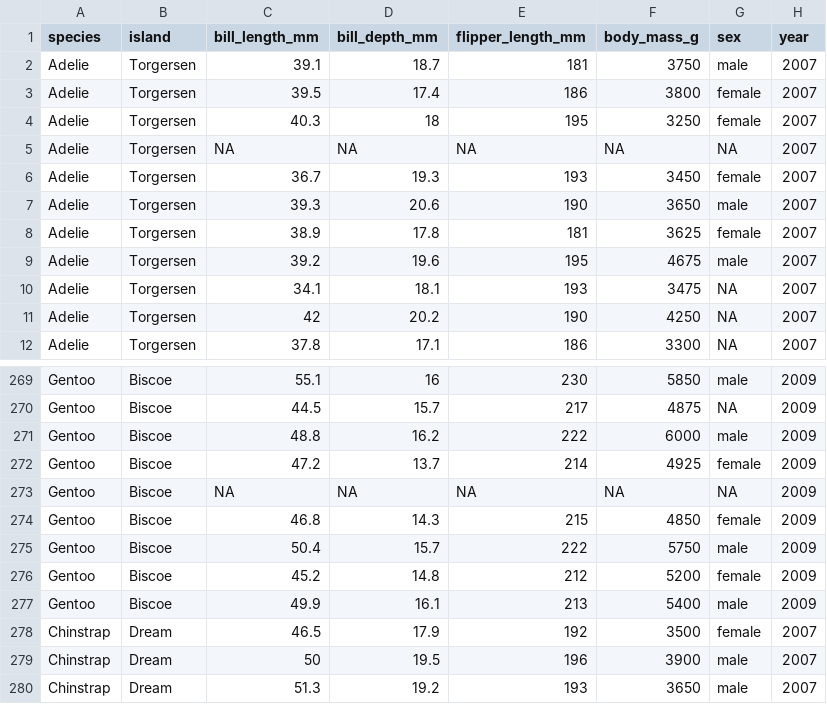
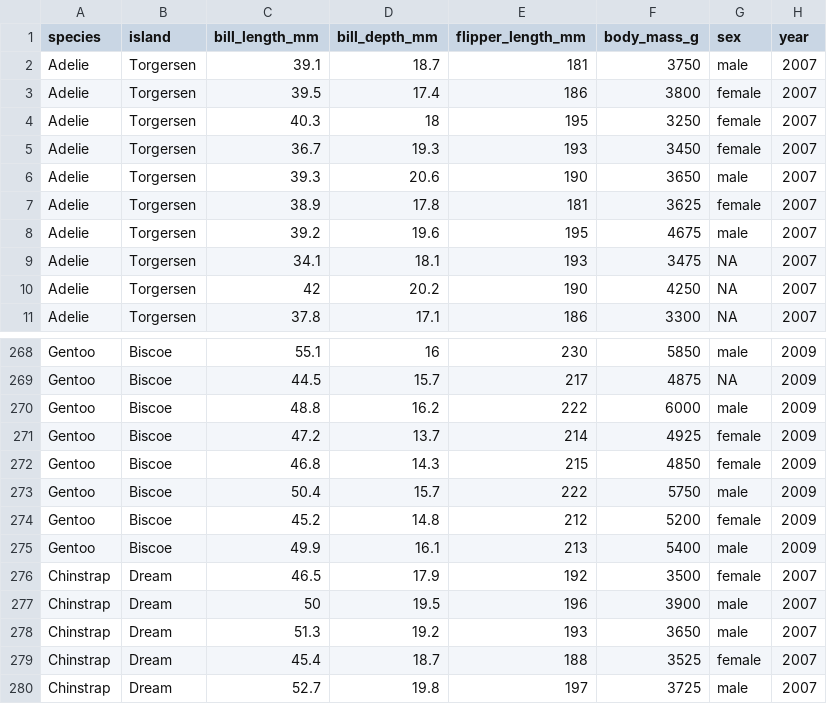
Before and after one commit to biofreelancer/public_datasets, a CSV file: R_para_principiantes/pingus.csv, drawn as a sheet; only a part is shown, gaps mark what is left out; the shorter side is filled out with more unchanged rows.

Commit message:
Update pingus.csv

```diff
--- a/R_para_principiantes/pingus.csv
+++ b/R_para_principiantes/pingus.csv
@@ -4,3 +4,2 @@
 "Adelie","Torgersen",40.3,18,195,3250,"female",2007
-"Adelie","Torgersen",NA,NA,NA,NA,NA,2007
 "Adelie","Torgersen",36.7,19.3,193,3450,"female",2007
@@ -272,3 +271,2 @@
 "Gentoo","Biscoe",47.2,13.7,214,4925,"female",2009
-"Gentoo","Biscoe",NA,NA,NA,NA,NA,2009
 "Gentoo","Biscoe",46.8,14.3,215,4850,"female",2009
```
